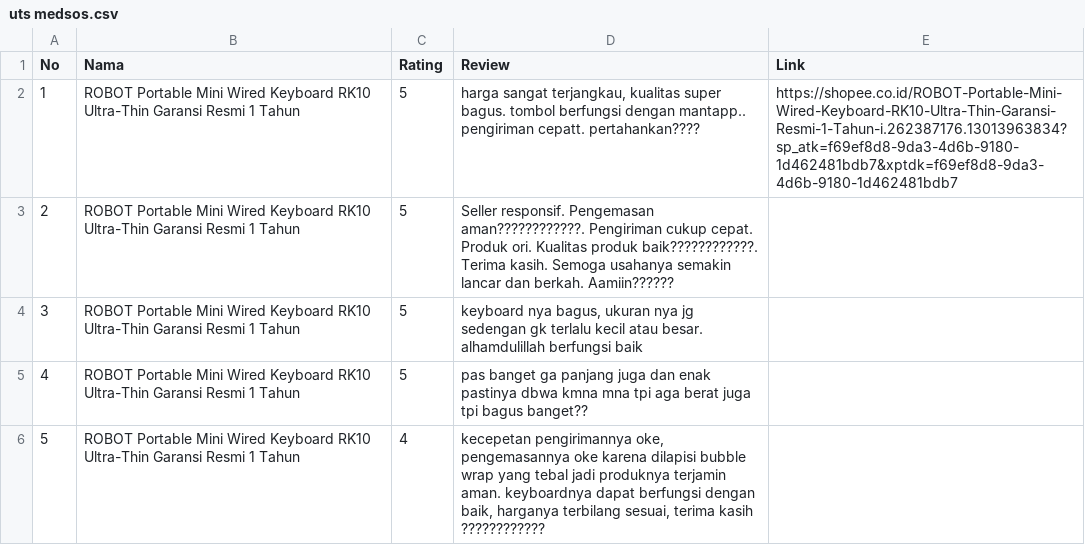
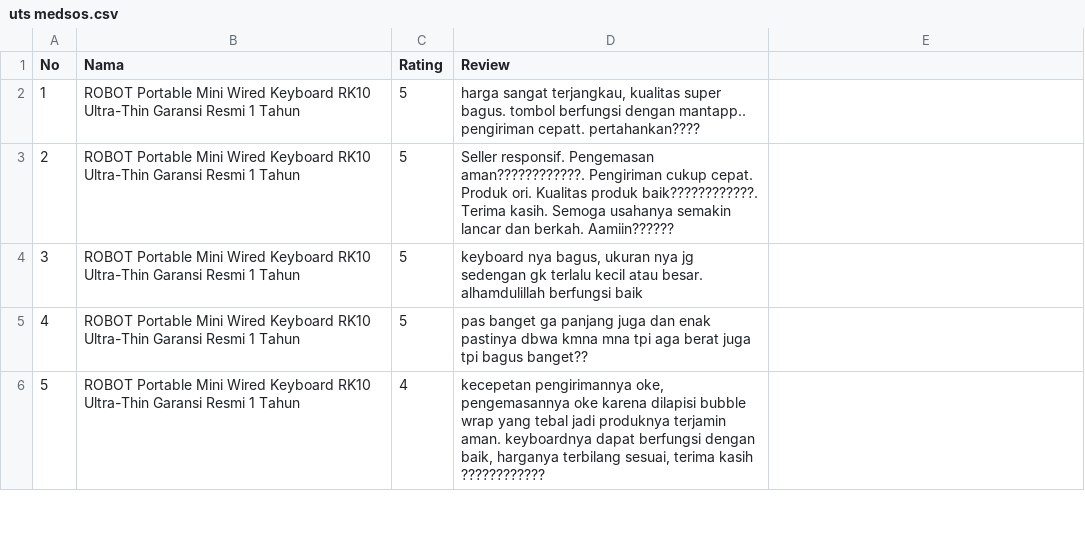
Before and after one commit to michaellabelard/medsos, a CSV file: uts medsos.csv, drawn as a sheet; only a part is shown; the diff covers the shown part only.

Commit message:
Add files via upload

```diff
--- a/uts medsos.csv
+++ b/uts medsos.csv
@@ -1,3 +1,3 @@
-No;Nama;Rating;Review;Link
-1;ROBOT Portable Mini Wired Keyboard RK10 Ultra-Thin Garansi Resmi 1 Tahun;5;harga sangat terjangkau, kualitas super bagus. tombol berfungsi dengan mantapp.. pengiriman cepatt. pertahankan????;https://shopee.co.id/ROBOT-Portable-Mini-Wired-Keyboard-RK10-Ultra-Thin-Garansi-Resmi-1-Tahun-i.262387176.13013963834?sp_atk=f69ef8d8-9da3-4d6b-9180-1d462481bdb7&xptdk=f69ef8d8-9da3-4d6b-9180-1d462481bdb7
+No;Nama;Rating;Review;
+1;ROBOT Portable Mini Wired Keyboard RK10 Ultra-Thin Garansi Resmi 1 Tahun;5;harga sangat terjangkau, kualitas super bagus. tombol berfungsi dengan mantapp.. pengiriman cepatt. pertahankan????;
 2;ROBOT Portable Mini Wired Keyboard RK10 Ultra-Thin Garansi Resmi 1 Tahun;5;Seller responsif. Pengemasan aman????????????. Pengiriman cukup cepat. Produk ori. Kualitas produk baik????????????. Terima kasih. Semoga usahanya semakin lancar dan berkah. Aamiin??????;
```
Also changed, not shown: 9 edited cells elsewhere in this file.
